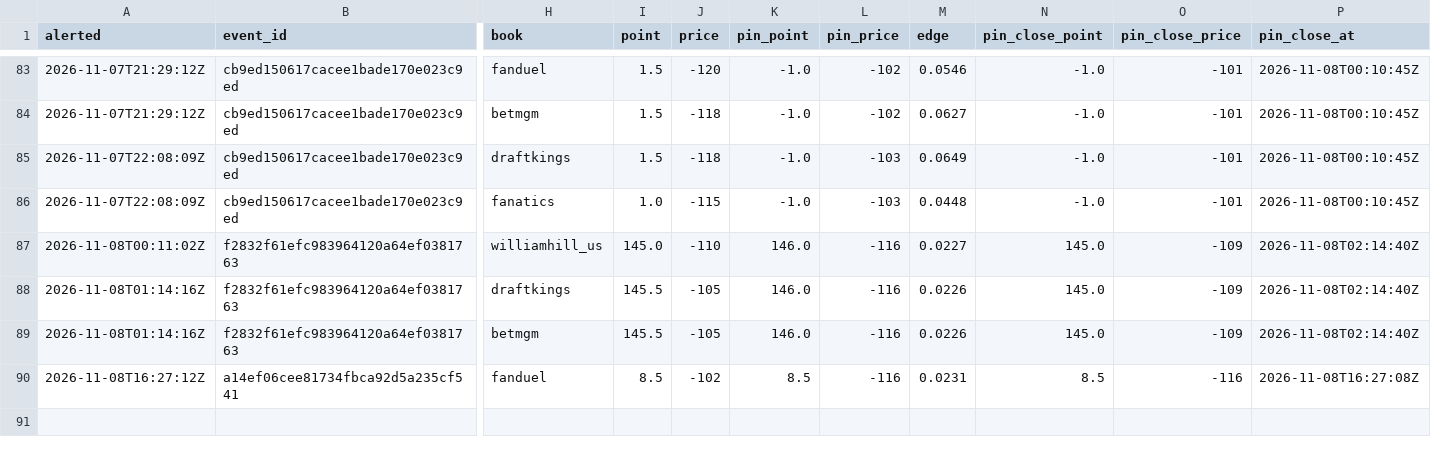
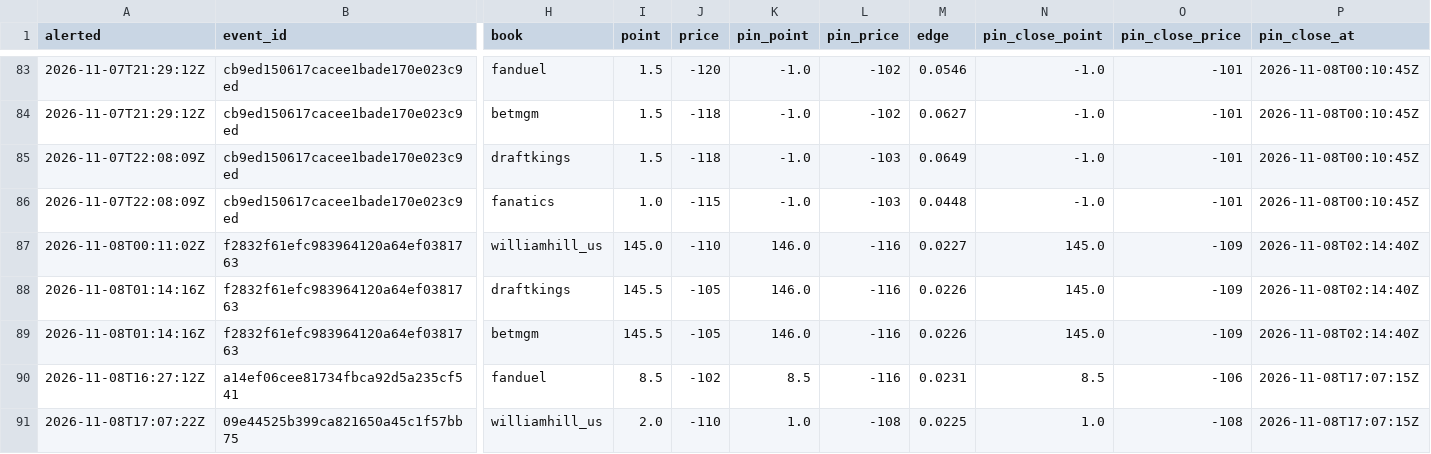
Before and after one commit to psturo77/cbb-data, a CSV file: steam/log.csv, drawn as a sheet; only a part is shown, gaps mark what is left out; rows hold the shown columns only; the diff names each change by its address in the sheet, - before the commit and + after, or states it on an @@ line.

```diff
--- a/steam/log.csv
+++ b/steam/log.csv
-O90 (pin_close_price): -116
+O90 (pin_close_price): -106
-P90 (pin_close_at): 2026-11-08T16:27:08Z
+P90 (pin_close_at): 2026-11-08T17:07:15Z
+row 91: 2026-11-08T17:07:22Z | 09e44525b399ca821650a45c1f57bb75 | williamhill_us | 2.0 | -110 | 1.0 | -108 | 0.0225 | 1.0 | -108 | 2026-11-08T17:07:15Z
```
